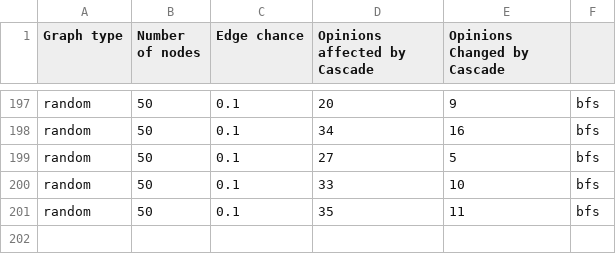
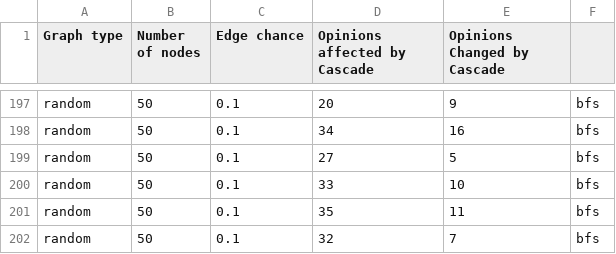
Before and after one commit to miguelalche/graph_information_cascades, a CSV file: results.csv, drawn as a sheet; only a part is shown, gaps mark what is left out; the diff names each change by its address in the sheet, - before the commit and + after, or states it on an @@ line.

```diff
--- a/results.csv
+++ b/results.csv
+row 202: random | 50 | 0.1 | 32 | 7 | bfs
```
Also changed, not shown: 2 other files.
